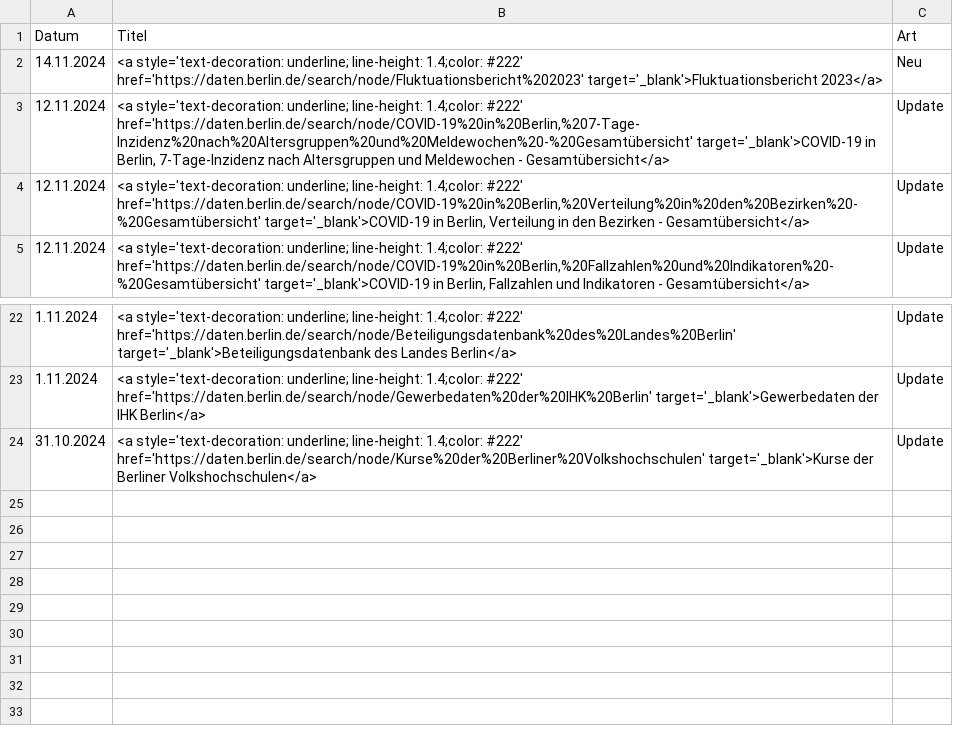
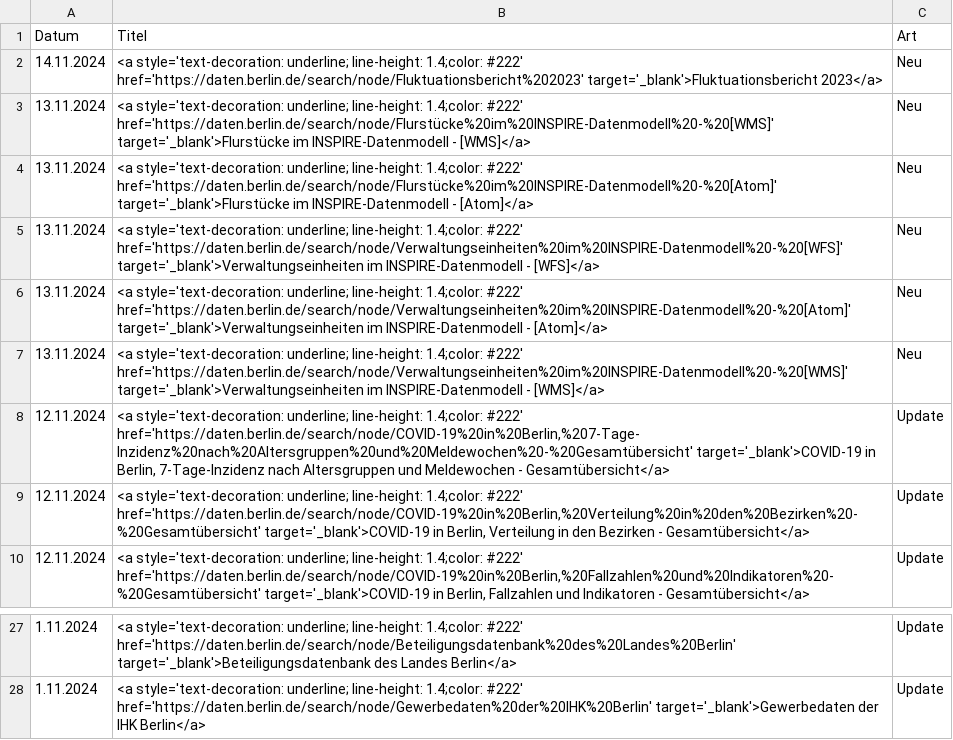
Before and after one commit to technologiestiftung/odis-opendata-vis, a CSV file: data/overviewDays.csv, drawn as a sheet; only a part is shown, gaps mark what is left out.

```diff
--- a/data/overviewDays.csv
+++ b/data/overviewDays.csv
@@ -2,2 +2,7 @@ Datum,Titel,Art
 14.11.2024,<a style='text-decoration: underline; line-height: 1.4;color: #222' href='https://daten.berlin.de/search/node/Fluktuationsbericht%202023' target='_blank'>Fluktuationsbericht 2023</a>,Neu
+13.11.2024,<a style='text-decoration: underline; line-height: 1.4;color: #222' href='https://daten.berlin.de/search/node/Flurstücke%20im%20INSPIRE-Datenmodell%20-%20[WMS]' target='_blank'>Flurstücke im INSPIRE-Datenmodell - [WMS]</a>,Neu
+13.11.2024,<a style='text-decoration: underline; line-height: 1.4;color: #222' href='https://daten.berlin.de/search/node/Flurstücke%20im%20INSPIRE-Datenmodell%20-%20[Atom]' target='_blank'>Flurstücke im INSPIRE-Datenmodell - [Atom]</a>,Neu
+13.11.2024,<a style='text-decoration: underline; line-height: 1.4;color: #222' href='https://daten.berlin.de/search/node/Verwaltungseinheiten%20im%20INSPIRE-Datenmodell%20-%20[WFS]' target='_blank'>Verwaltungseinheiten im INSPIRE-Datenmodell - [WFS]</a>,Neu
+13.11.2024,<a style='text-decoration: underline; line-height: 1.4;color: #222' href='https://daten.berlin.de/search/node/Verwaltungseinheiten%20im%20INSPIRE-Datenmodell%20-%20[Atom]' target='_blank'>Verwaltungseinheiten im INSPIRE-Datenmodell - [Atom]</a>,Neu
+13.11.2024,<a style='text-decoration: underline; line-height: 1.4;color: #222' href='https://daten.berlin.de/search/node/Verwaltungseinheiten%20im%20INSPIRE-Datenmodell%20-%20[WMS]' target='_blank'>Verwaltungseinheiten im INSPIRE-Datenmodell - [WMS]</a>,Neu
 12.11.2024,"<a style='text-decoration: underline; line-height: 1.4;color: #222' href='https://daten.berlin.de/search/node/COVID-19%20in%20Berlin,%207-Tage-Inzidenz%20nach%20Altersgruppen%20und%20Meldewochen%20-%20Gesamtübersicht' target='_blank'>COVID-19 in Berlin, 7-Tage-Inzidenz nach Altersgruppen und Meldewochen - Gesamtübersicht</a>",Update
@@ -23,2 +28 @@ Datum,Titel,Art
 1.11.2024,<a style='text-decoration: underline; line-height: 1.4;color: #222' href='https://daten.berlin.de/search/node/Gewerbedaten%20der%20IHK%20Berlin' target='_blank'>Gewerbedaten der IHK Berlin</a>,Update
-31.10.2024,<a style='text-decoration: underline; line-height: 1.4;color: #222' href='https://daten.berlin.de/search/node/Kurse%20der%20Berliner%20Volkshochschulen' target='_blank'>Kurse der Berliner Volkshochschulen</a>,Update
```
Also changed, not shown: 1 other file.
